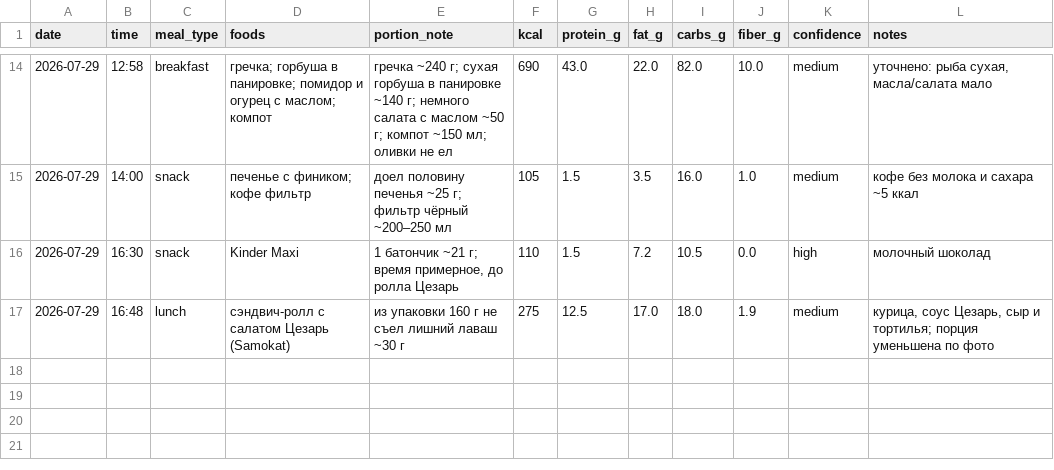
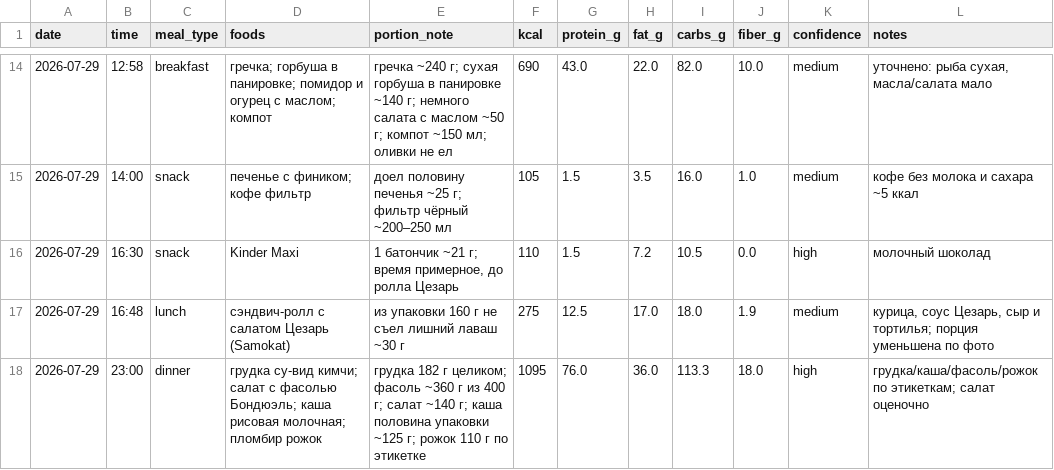
Before and after one commit to xamartinsa/goals, a CSV file: nutrition/log.csv, drawn as a sheet; only a part is shown, gaps mark what is left out.

```diff
--- a/nutrition/log.csv
+++ b/nutrition/log.csv
@@ -17 +17,2 @@ date,time,meal_type,foods,portion_note,kcal,protein_g,fat_g,carbs_g,fiber_g,conf
 2026-07-29,16:48,lunch,"сэндвич-ролл с салатом Цезарь (Samokat)","из упаковки 160 г не съел лишний лаваш ~30 г",275,12.5,17.0,18.0,1.9,medium,"курица, соус Цезарь, сыр и тортилья; порция уменьшена по фото"
+2026-07-29,23:00,dinner,"грудка су-вид кимчи; салат с фасолью Бондюэль; каша рисовая молочная; пломбир рожок","грудка 182 г целиком; фасоль ~360 г из 400 г; салат ~140 г; каша половина упаковки ~125 г; рожок 110 г по этикетке",1095,76.0,36.0,113.3,18.0,high,"грудка/каша/фасоль/рожок по этикеткам; салат оценочно"
```
Also changed, not shown: 1 other file.
